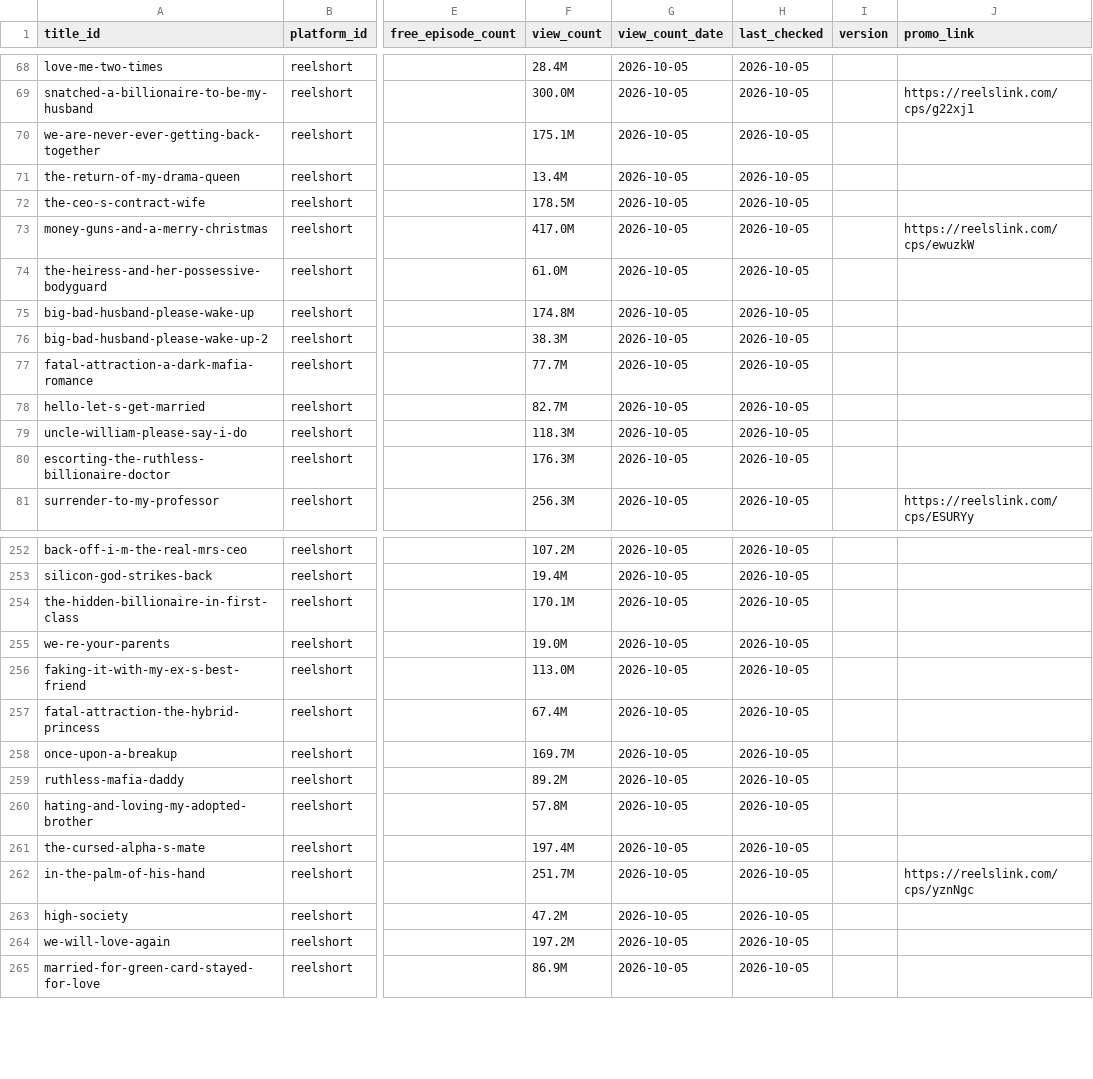
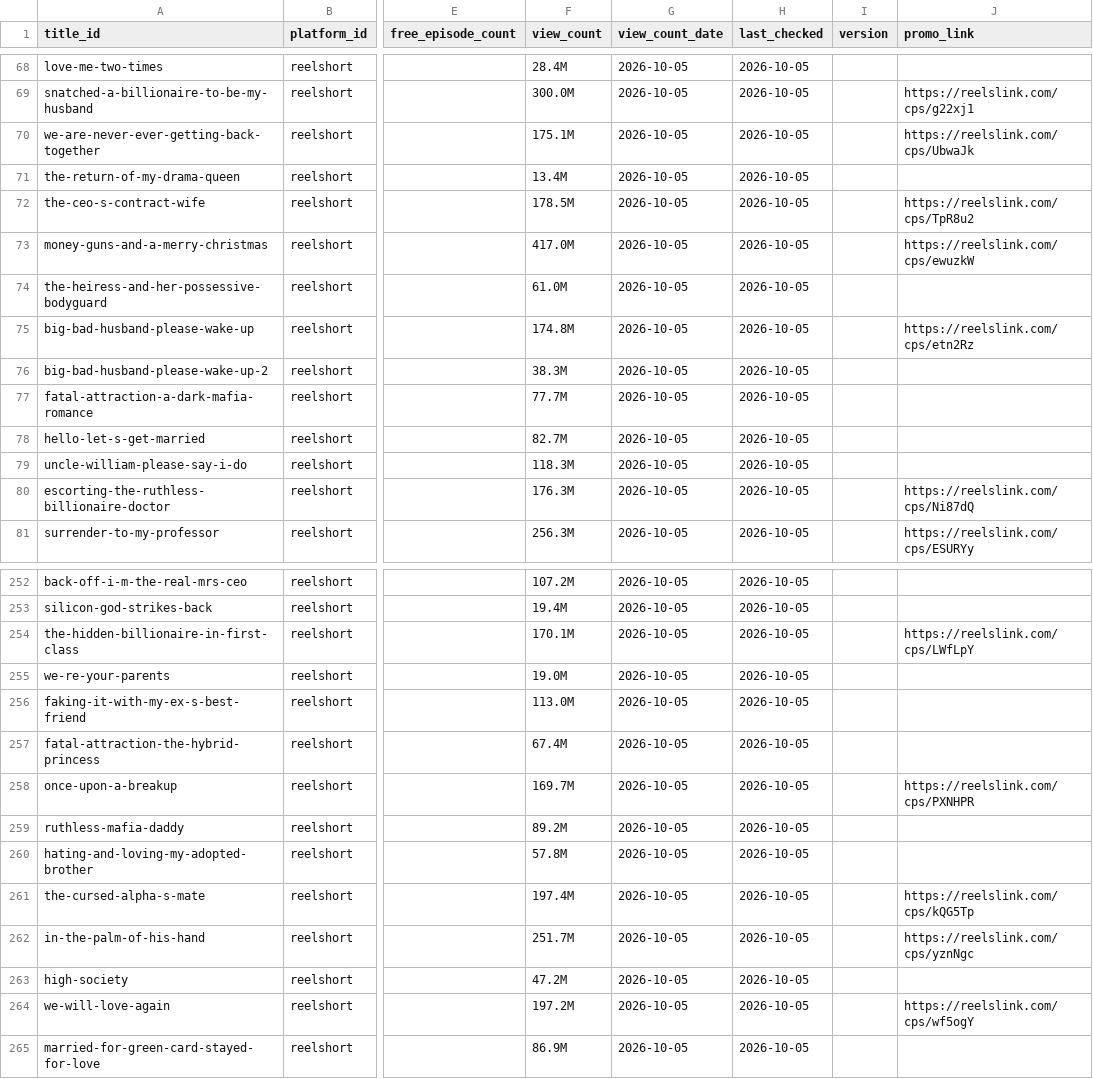
Before and after one commit to Cyanjb/dramaeverafter, a CSV file: data/availability.csv, drawn as a sheet; only a part is shown, gaps mark what is left out; the diff covers the shown part only; the diff names each change by its address in the sheet, - before the commit and + after, or states it on an @@ line.

```diff
--- a/data/availability.csv
+++ b/data/availability.csv
-J70 (promo_link): (empty)
+J70 (promo_link): https://reelslink.com/cps/UbwaJk
-J72 (promo_link): (empty)
+J72 (promo_link): https://reelslink.com/cps/TpR8u2
-J75 (promo_link): (empty)
+J75 (promo_link): https://reelslink.com/cps/etn2Rz
-J80 (promo_link): (empty)
+J80 (promo_link): https://reelslink.com/cps/Ni87dQ
-J254 (promo_link): (empty)
+J254 (promo_link): https://reelslink.com/cps/LWfLpY
-J258 (promo_link): (empty)
+J258 (promo_link): https://reelslink.com/cps/PXNHPR
-J261 (promo_link): (empty)
+J261 (promo_link): https://reelslink.com/cps/kQG5Tp
-J264 (promo_link): (empty)
+J264 (promo_link): https://reelslink.com/cps/wf5ogY
```
Also changed, not shown: 17 edited cells elsewhere in this file.
